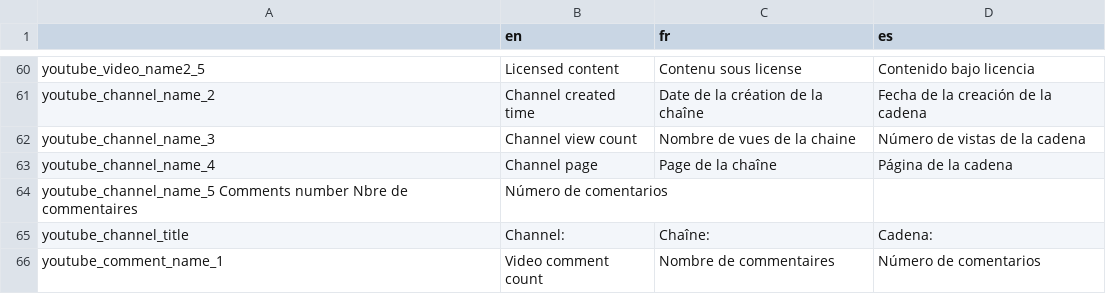
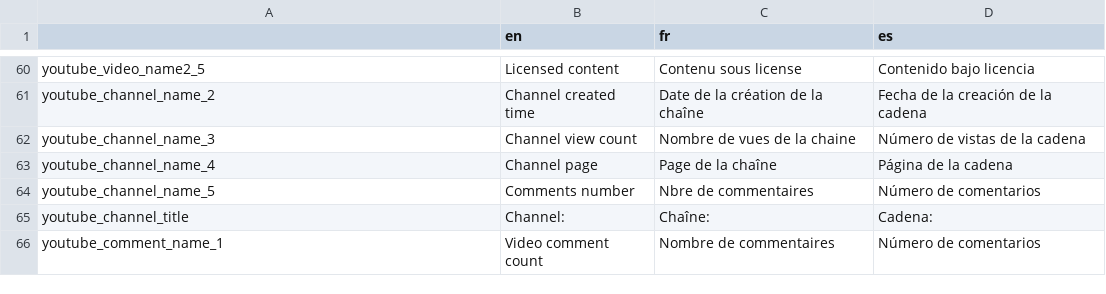
Before and after one commit to AFP-Medialab/verification-plugin, a TSV file: src/LocalDictionary/components/NavItems/tools/Analysis.tsv, drawn as a sheet; only a part is shown, gaps mark what is left out.

Commit message:
updated Analysis for bugs

```diff
--- a/src/LocalDictionary/components/NavItems/tools/Analysis.tsv
+++ b/src/LocalDictionary/components/NavItems/tools/Analysis.tsv
@@ -63,3 +63,3 @@ youtube_channel_name_3	Channel view count	Nombre de vues de la chaine	Número de
 youtube_channel_name_4	Channel page	Page de la chaîne	Página de la cadena
-youtube_channel_name_5  Comments number Nbre de commentaires	Número de comentarios
+youtube_channel_name_5	Comments number	Nbre de commentaires	Número de comentarios
 youtube_channel_title	Channel:	Chaîne:	Cadena:
```
Also changed, not shown: 4 other files.
